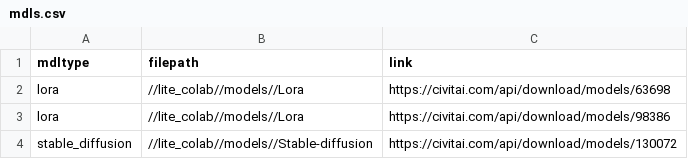
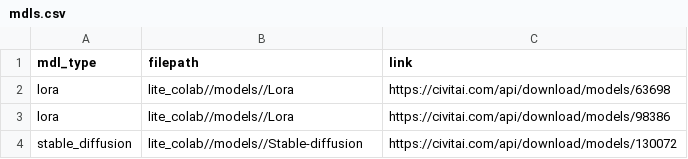
Before and after one commit to johnseed1/lite_colab, a CSV file: models/mdls.csv, drawn as a sheet.

Commit message:
Update mdls.csv

```diff
--- a/models/mdls.csv
+++ b/models/mdls.csv
@@ -1,4 +1,4 @@
-mdltype,filepath,link
-lora,//lite_colab//models//Lora,https://civitai.com/api/download/models/63698
-lora,//lite_colab//models//Lora,https://civitai.com/api/download/models/98386
-stable_diffusion,//lite_colab//models//Stable-diffusion,https://civitai.com/api/download/models/130072
+mdl_type,filepath,link
+lora,lite_colab//models//Lora,https://civitai.com/api/download/models/63698
+lora,lite_colab//models//Lora,https://civitai.com/api/download/models/98386
+stable_diffusion,lite_colab//models//Stable-diffusion,https://civitai.com/api/download/models/130072
```
